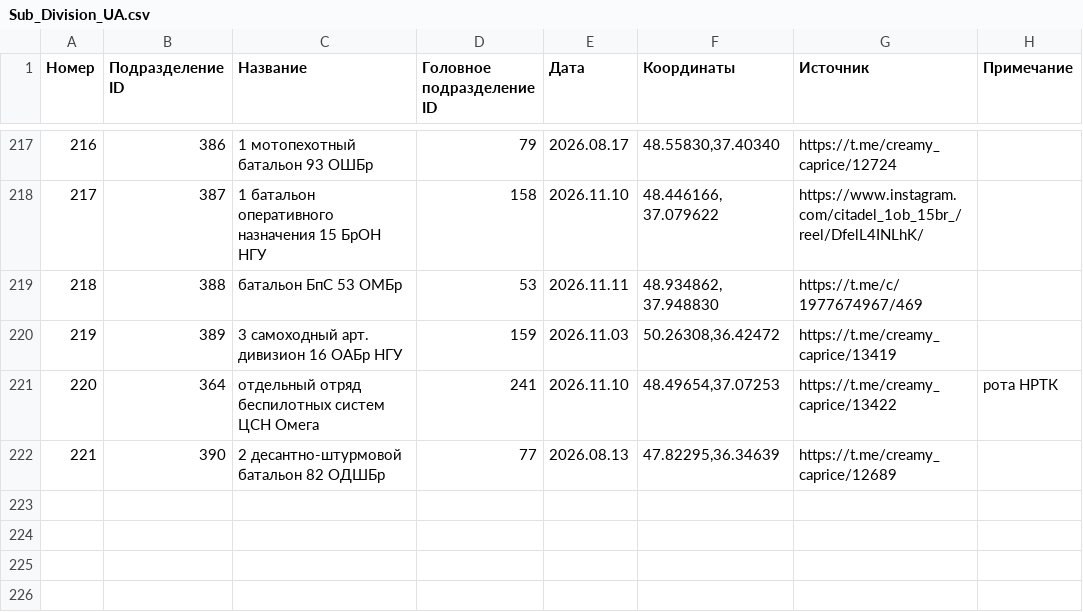
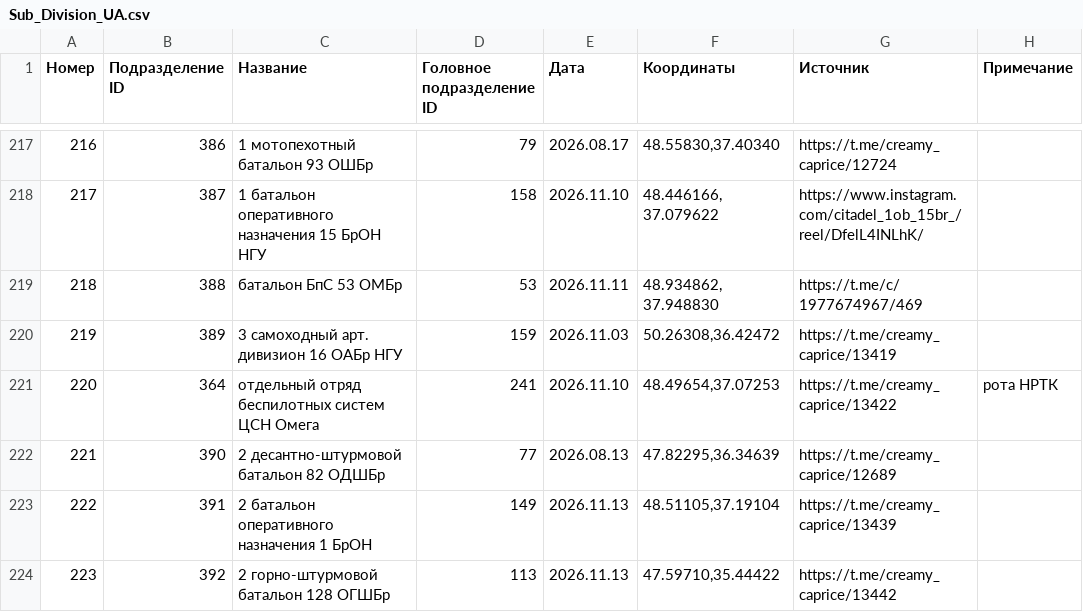
Before and after one commit to creamy-caprice/dataviewer, a CSV file: units/ua/Sub_Division_UA.csv, drawn as a sheet; only a part is shown, gaps mark what is left out.

Commit message:
update UnitsUA.csv, UnitsUA.json, Sub_Division_UA.csv, Main_Division_UA.csv 2026-11-14 01:15

```diff
--- a/units/ua/Sub_Division_UA.csv
+++ b/units/ua/Sub_Division_UA.csv
@@ -222 +222,3 @@
 221,390,2 десантно-штурмовой батальон 82 ОДШБр,77,2026.08.13,"47.82295,36.34639",https://t.me/creamy_caprice/12689,
+222,391,2 батальон оперативного назначения 1 БрОН,149,2026.11.13,"48.51105,37.19104",https://t.me/creamy_caprice/13439,
+223,392,2 горно-штурмовой батальон 128 ОГШБр,113,2026.11.13,"47.59710,35.44422",https://t.me/creamy_caprice/13442,
```
Also changed, not shown: kml/Geolocations/UnitsUA.csv, units/ua/Main_Division_UA.csv, 1 other file.
